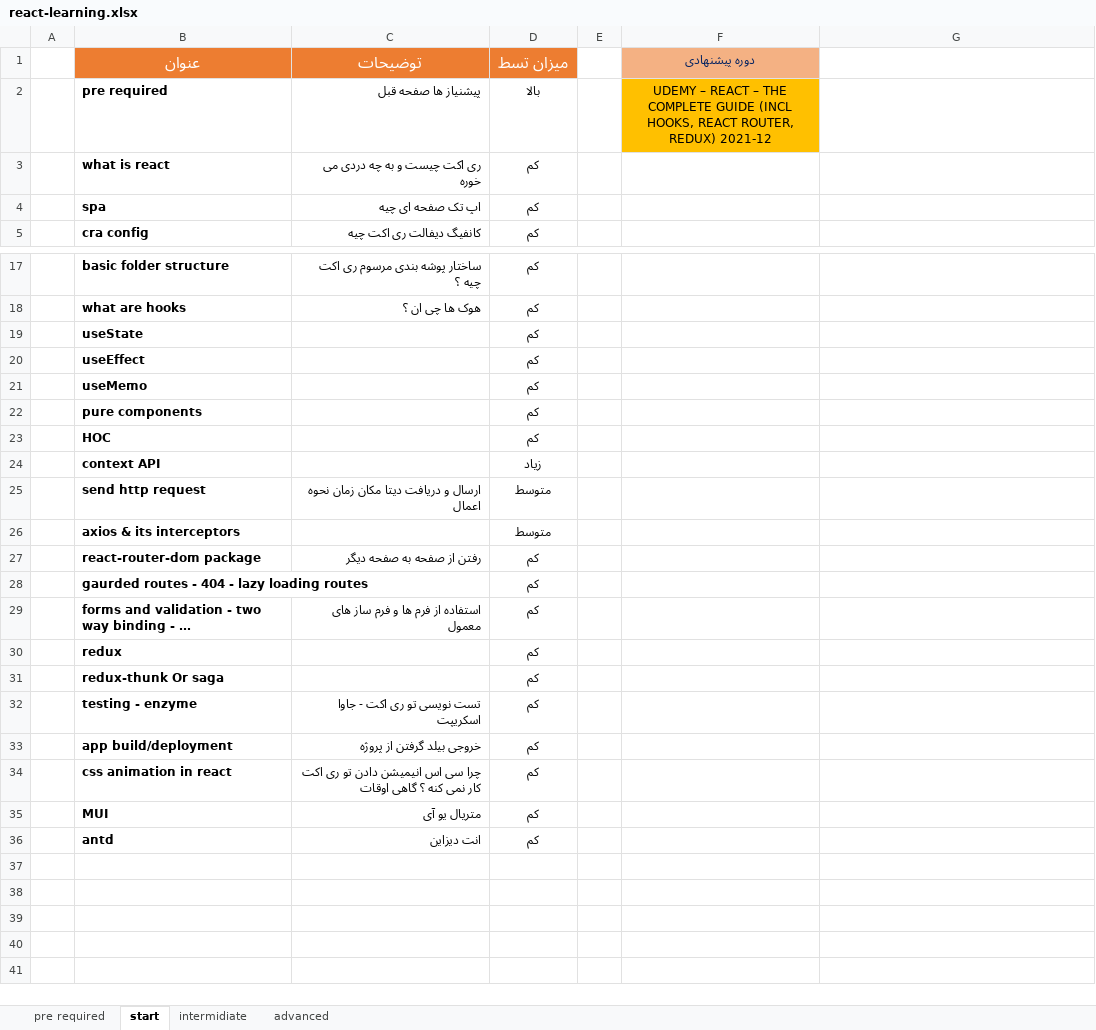
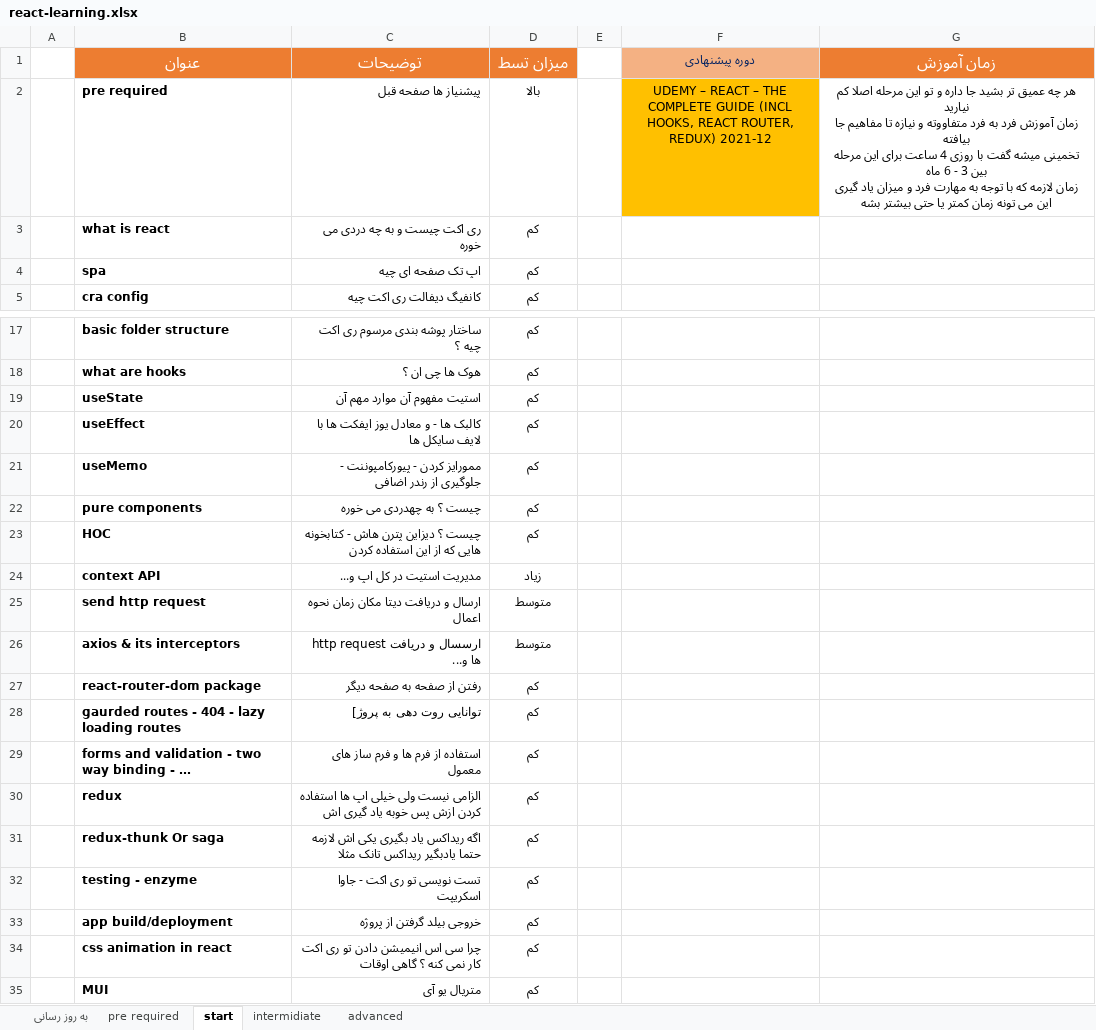
Before and after one commit to devi9y/react-learning, an Excel workbook: react-learning.xlsx, sheet start, drawn as a sheet; only a part is shown, gaps mark what is left out; the shorter side is filled out with more unchanged rows; values as stored, in another font and other column widths than the file's, no borders; ↵ is a line break in a cell; the diff names each change by its address in the sheet, - before the commit and + after, or states it on an @@ line.

```diff
--- a/react-learning.xlsx (sheet start)
+++ b/react-learning.xlsx (sheet start)
+sheet tab: به روز رسانی
-G1: (empty)
+G1: زمان آموزش
-G1 fill: none
+G1 fill: #ED7D31
-G2 (زمان آموزش): (empty)
+G2 (زمان آموزش): هر چه عمیق تر بشید جا داره و تو این مرحله اصلا کم نیارید ↵ زمان آموزش فرد به فرد متفاووته و نیازه تا مفاهیم جا بیافته ↵ تخمینی میشه گفت با روزی 4 ساعت برای این مرحله بین 3 - 6 ماه ↵ زمان لازمه که با توجه به مهارت فرد و میزان یاد گیری این می تونه زمان کمتر یا حتی بیشتر بشه
-C19 (توضیحات): (empty)
+C19 (توضیحات): استیت مفهوم آن موارد مهم آن
-C20 (توضیحات): (empty)
+C20 (توضیحات): کالبک ها - و معادل یوز ایفکت ها با لایف سایکل ها
-C21 (توضیحات): (empty)
+C21 (توضیحات): ممورایز کردن - پیورکامپوننت - جلوگیری از رندر اضافی
-C22 (توضیحات): (empty)
+C22 (توضیحات): چیست ؟ به چهدردی می خوره
-C23 (توضیحات): (empty)
+C23 (توضیحات): چیست ؟ دیزاین پترن هاش - کتابخونه هایی که از این استفاده کردن
-C24 (توضیحات): (empty)
+C24 (توضیحات): مدیریت استیت در کل اپ و...
-C26 (توضیحات): (empty)
+C26 (توضیحات): ارسسال و دریافت http request ها و...
-C28 (توضیحات): (empty)
+C28 (توضیحات): توانایی روت دهی به پروژ]
-C30 (توضیحات): (empty)
+C30 (توضیحات): الزامی نیست ولی خیلی اپ ها استفاده کردن ازش پس خوبه یاد گیری اش
-C31 (توضیحات): (empty)
+C31 (توضیحات): اگه ریداکس یاد بگیری یکی اش لازمه حتما یادبگیر ریداکس تانک مثلا
```
Also changed, not shown: sheet pre required, sheet advanced, sheet intermidiate.
